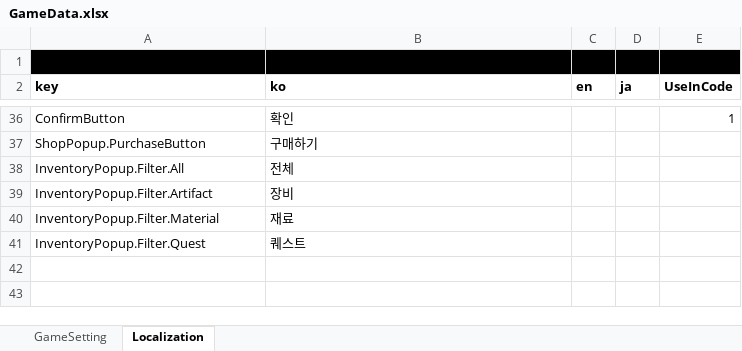
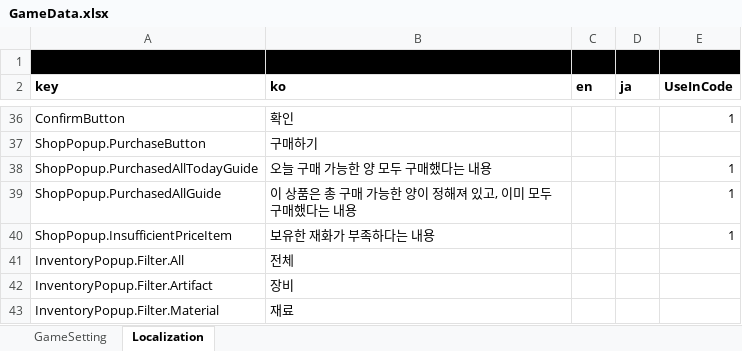
Before and after one commit to Lunaria-Project/lunaria-data, an Excel workbook: excel/GameData.xlsx, sheet Localization, drawn as a sheet; only a part is shown, gaps mark what is left out; the shorter side is filled out with more unchanged rows; values as stored, in another font and other column widths than the file's, no borders; the diff names each change by its address in the sheet, - before the commit and + after, or states it on an @@ line.

Commit message:
로컬키

```diff
--- a/excel/GameData.xlsx (sheet Localization)
+++ b/excel/GameData.xlsx (sheet Localization)
+row 38: ShopPopup.PurchasedAllTodayGuide | 오늘 구매 가능한 양 모두 구매했다는 내용 |  |  | 1
+row 39: ShopPopup.PurchasedAllGuide | 이 상품은 총 구매 가능한 양이 정해져 있고, 이미 모두 구매했다는 내용 |  |  | 1
+row 40: ShopPopup.InsufficientPriceItem | 보유한 재화가 부족하다는 내용 |  |  | 1
```
